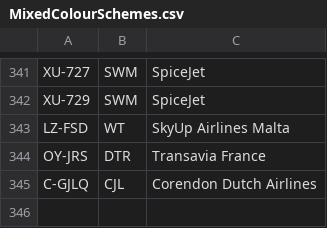
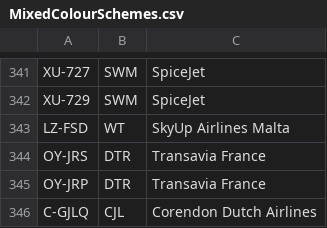
Before and after one commit to rikgale/ICAOList, a CSV file: MixedColourSchemes.csv, drawn as a sheet; only a part is shown, gaps mark what is left out; the diff names each change by its address in the sheet, - before the commit and + after, or states it on an @@ line.

Commit message:
Update MixedColourSchemes.csv

```diff
--- a/MixedColourSchemes.csv
+++ b/MixedColourSchemes.csv
+row 345: OY-JRP | DTR | Transavia France
```
